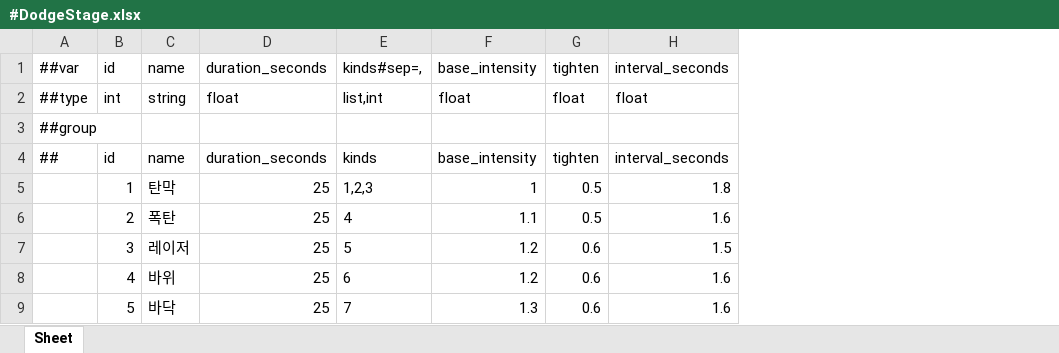
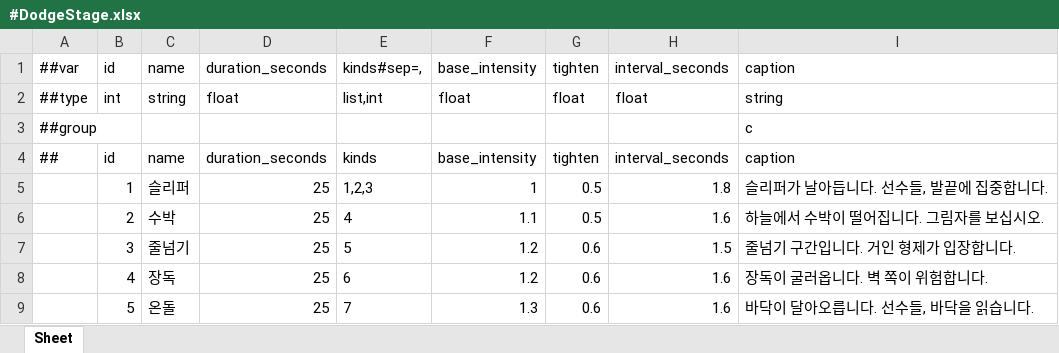
Before and after one commit to Baeinsoo/infrastructure, an Excel workbook: table/Datas/#DodgeStage.xlsx, sheet Sheet, drawn as a sheet; values as stored, in another font and other column widths than the file's, no borders; the diff names each change by its address in the sheet, - before the commit and + after, or states it on an @@ line.

```diff
--- a/table/Datas/#DodgeStage.xlsx (sheet Sheet)
+++ b/table/Datas/#DodgeStage.xlsx (sheet Sheet)
+column I, rows 1-9: caption | string | c | caption | 슬리퍼가 날아듭니다. 선수들, 발끝에 집중합니다. | 하늘에서 수박이 떨어집니다. 그림자를 보십시오. | 줄넘기 구간입니다. 거인 형제가 입장합니다. | 장독이 굴러옵니다. 벽 쪽이 위험합니다. | 바닥이 달아오릅니다. 선수들, 바닥을 읽습니다.
-C5: 탄막
+C5: 슬리퍼
-C6: 폭탄
+C6: 수박
-C7: 레이저
+C7: 줄넘기
-C8: 바위
+C8: 장독
-C9: 바닥
+C9: 온돌
```
Also changed, not shown: table/Datas/#GameMode.xlsx.
